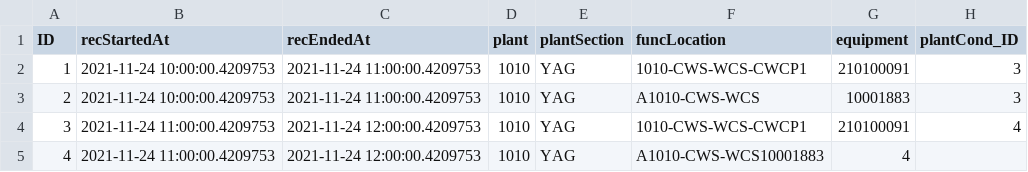
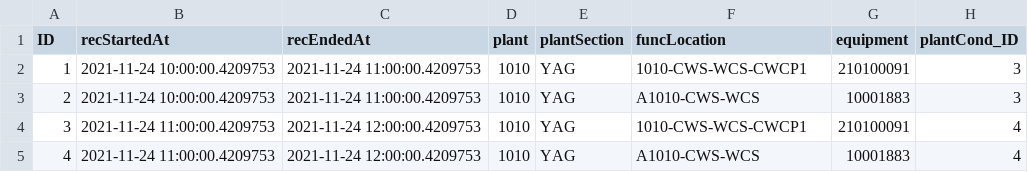
Before and after one commit to SAP-samples/btp-ai-sustainability-bootcamp, a CSV file: src/sustainable-smart-factory-app/db/data/sap.smartfactory-EquipmentConditions.csv, drawn as a sheet.

Commit message:
sample data fix for EquipmentConditions.csv

```diff
--- a/src/sustainable-smart-factory-app/db/data/sap.smartfactory-EquipmentConditions.csv
+++ b/src/sustainable-smart-factory-app/db/data/sap.smartfactory-EquipmentConditions.csv
@@ -4,2 +4,2 @@ ID;recStartedAt;recEndedAt;plant;plantSection;funcLocation;equipment;plantCond_I
 3;2021-11-24 11:00:00.4209753;2021-11-24 12:00:00.4209753;1010;YAG;1010-CWS-WCS-CWCP1;210100091;4
-4;2021-11-24 11:00:00.4209753;2021-11-24 12:00:00.4209753;1010;YAG;A1010-CWS-WCS10001883;4
+4;2021-11-24 11:00:00.4209753;2021-11-24 12:00:00.4209753;1010;YAG;A1010-CWS-WCS;10001883;4
```
